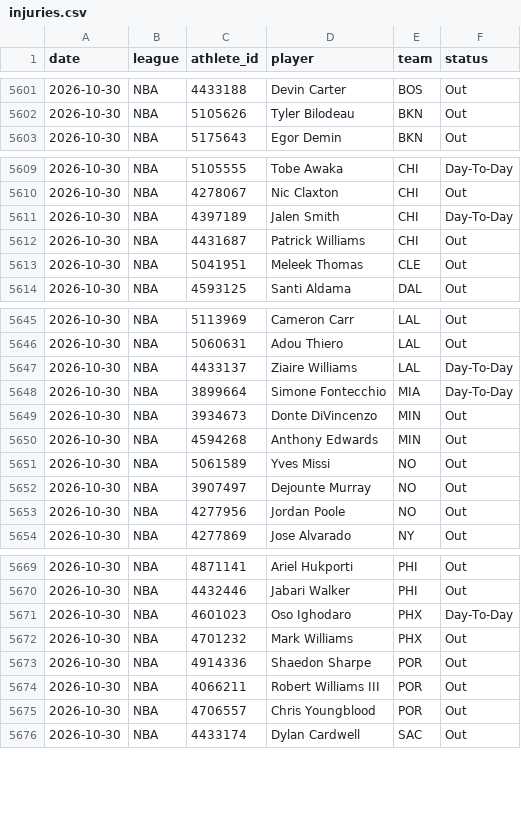
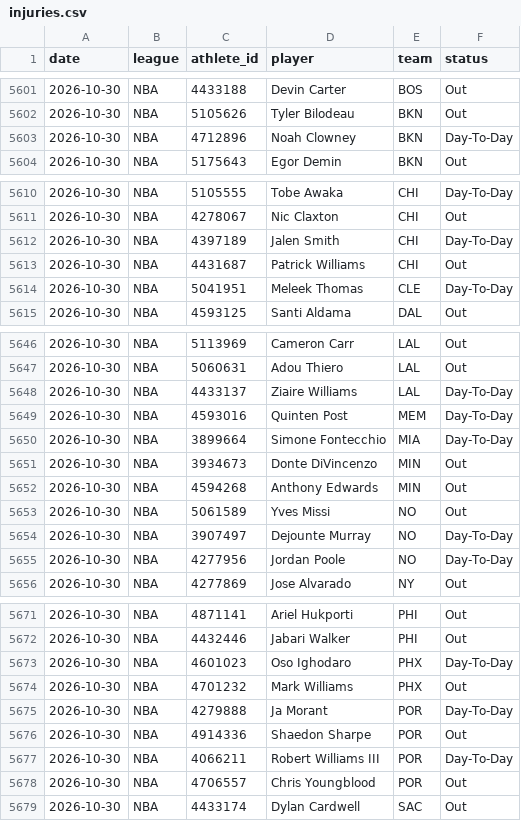
Before and after one commit to azcal/mbm-nba, a CSV file: logs/injuries.csv, drawn as a sheet; only a part is shown, gaps mark what is left out.

```diff
--- a/logs/injuries.csv
+++ b/logs/injuries.csv
@@ -5602,2 +5602,3 @@ date,league,athlete_id,player,team,status
 2026-10-30,NBA,5105626,Tyler Bilodeau,BKN,Out
+2026-10-30,NBA,4712896,Noah Clowney,BKN,Day-To-Day
 2026-10-30,NBA,5175643,Egor Demin,BKN,Out
@@ -5612,3 +5613,3 @@ date,league,athlete_id,player,team,status
 2026-10-30,NBA,4431687,Patrick Williams,CHI,Out
-2026-10-30,NBA,5041951,Meleek Thomas,CLE,Out
+2026-10-30,NBA,5041951,Meleek Thomas,CLE,Day-To-Day
 2026-10-30,NBA,4593125,Santi Aldama,DAL,Out
@@ -5647,2 +5648,3 @@ date,league,athlete_id,player,team,status
 2026-10-30,NBA,4433137,Ziaire Williams,LAL,Day-To-Day
+2026-10-30,NBA,4593016,Quinten Post,MEM,Day-To-Day
 2026-10-30,NBA,3899664,Simone Fontecchio,MIA,Day-To-Day
@@ -5651,4 +5653,4 @@ date,league,athlete_id,player,team,status
 2026-10-30,NBA,5061589,Yves Missi,NO,Out
-2026-10-30,NBA,3907497,Dejounte Murray,NO,Out
-2026-10-30,NBA,4277956,Jordan Poole,NO,Out
+2026-10-30,NBA,3907497,Dejounte Murray,NO,Day-To-Day
+2026-10-30,NBA,4277956,Jordan Poole,NO,Day-To-Day
 2026-10-30,NBA,4277869,Jose Alvarado,NY,Out
@@ -5672,4 +5674,5 @@ date,league,athlete_id,player,team,status
 2026-10-30,NBA,4701232,Mark Williams,PHX,Out
+2026-10-30,NBA,4279888,Ja Morant,POR,Day-To-Day
 2026-10-30,NBA,4914336,Shaedon Sharpe,POR,Out
-2026-10-30,NBA,4066211,Robert Williams III,POR,Out
+2026-10-30,NBA,4066211,Robert Williams III,POR,Day-To-Day
 2026-10-30,NBA,4706557,Chris Youngblood,POR,Out
```
Also changed, not shown: logs/graded.csv, logs/predictions.csv, 5 other files.
